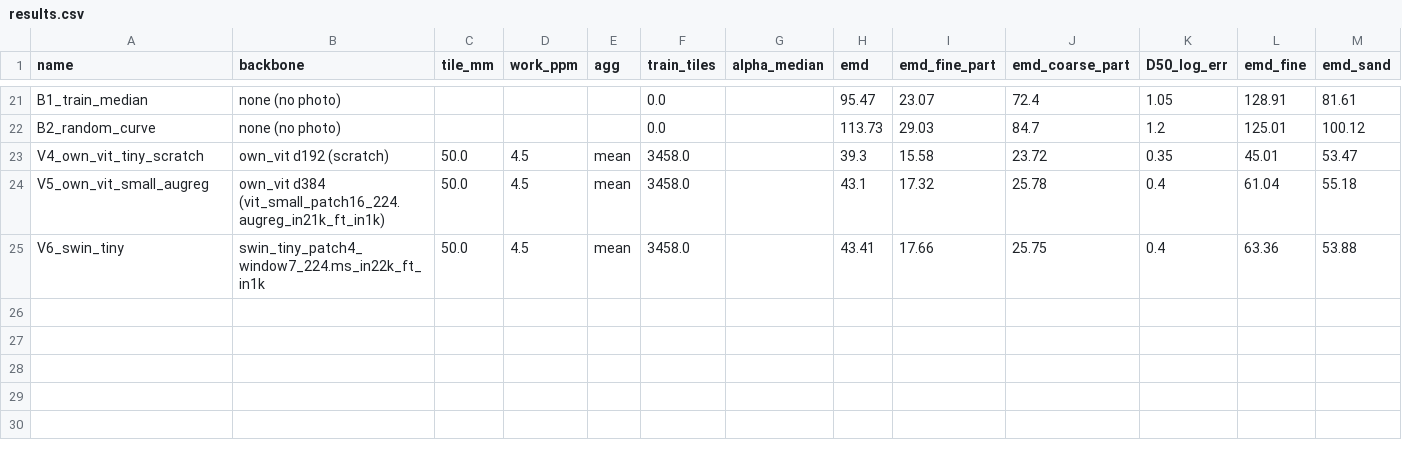
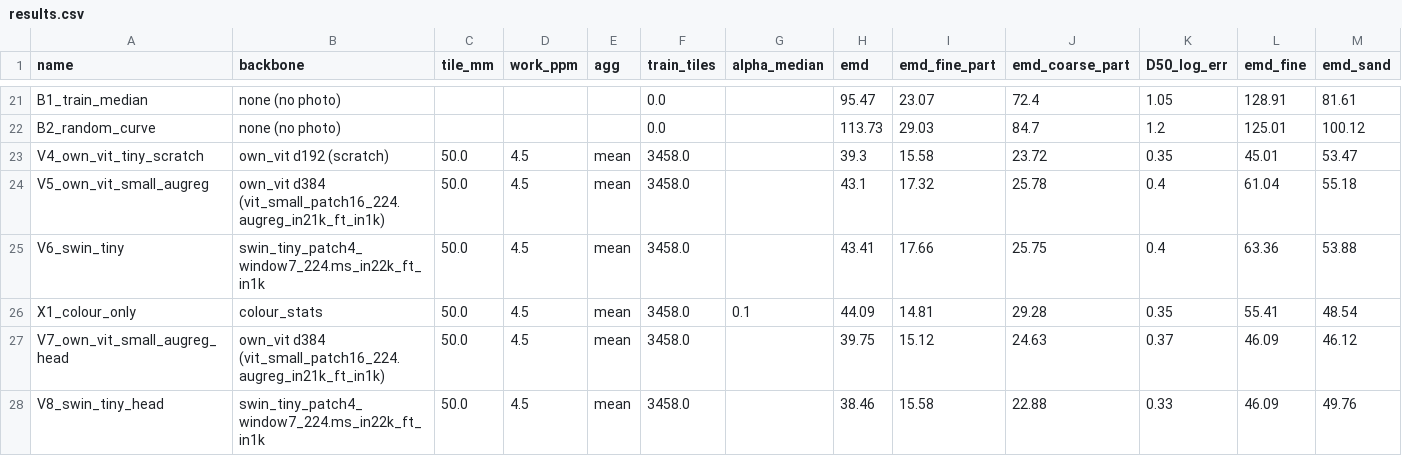
Before and after one commit to lev-laptinov/lab1-cv-acv-soil-grain-size, a CSV file: reports/results.csv, drawn as a sheet; only a part is shown, gaps mark what is left out; rows hold the shown columns only; the diff names each change by its address in the sheet, - before the commit and + after, or states it on an @@ line.

```diff
--- a/reports/results.csv
+++ b/reports/results.csv
+row 26: X1_colour_only | colour_stats | 50.0 | 4.5 | mean | 3458.0 | 0.1 | 44.09 | 14.81 | 29.28 | 0.35 | 55.41 | 48.54
+row 27: V7_own_vit_small_augreg_head | own_vit d384 (vit_small_patch16_224.augreg_in21k_ft_in1k) | 50.0 | 4.5 | mean | 3458.0 |  | 39.75 | 15.12 | 24.63 | 0.37 | 46.09 | 46.12
+row 28: V8_swin_tiny_head | swin_tiny_patch4_window7_224.ms_in22k_ft_in1k | 50.0 | 4.5 | mean | 3458.0 |  | 38.46 | 15.58 | 22.88 | 0.33 | 46.09 | 49.76
```
Also changed, not shown: 18 other files.
